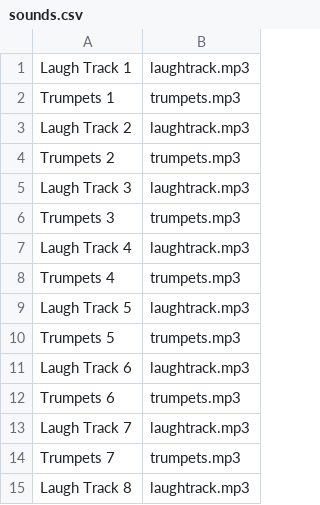
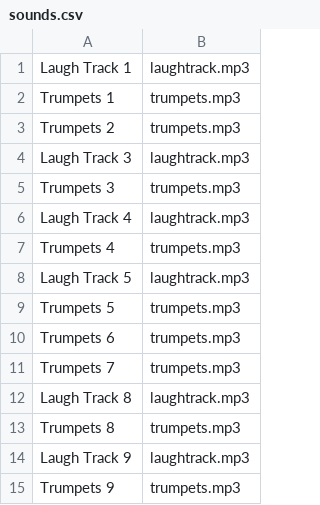
Before and after one commit to amheuer/soundboard_plus_plus, a CSV file: sounds.csv, drawn as a sheet; only a part is shown; the shorter side is filled out with more unchanged rows.

Commit message:
Add sounds from files

```diff
--- a/sounds.csv
+++ b/sounds.csv
@@ -2,3 +2,2 @@ Laugh Track 1,laughtrack.mp3
 Trumpets 1,trumpets.mp3
-Laugh Track 2,laughtrack.mp3
 Trumpets 2,trumpets.mp3
@@ -10,5 +9,3 @@ Laugh Track 5,laughtrack.mp3
 Trumpets 5,trumpets.mp3
-Laugh Track 6,laughtrack.mp3
 Trumpets 6,trumpets.mp3
-Laugh Track 7,laughtrack.mp3
 Trumpets 7,trumpets.mp3
```
Also changed, not shown: 2 other files.
